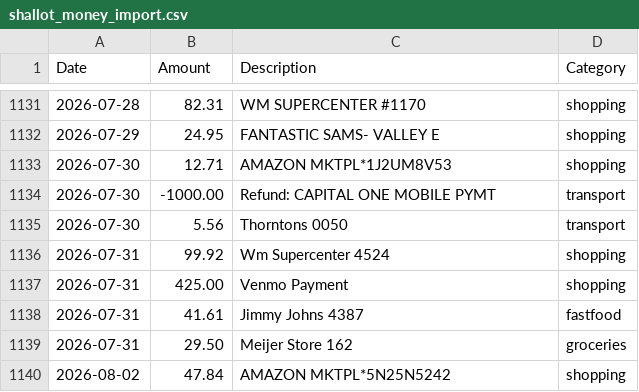
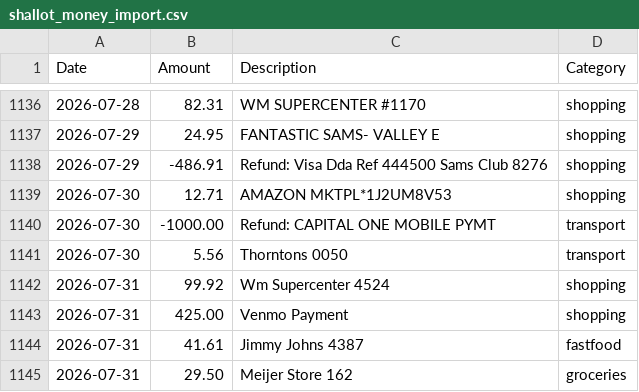
Before and after one commit to strothman/shallot-money, a CSV file: companion/outputs/shallot_money_import.csv, drawn as a sheet; only a part is shown, gaps mark what is left out; the shorter side is filled out with more unchanged rows; the diff covers the shown part only.

Commit message:
feat(companion): track store return refunds as negative expense credits

```diff
--- a/companion/outputs/shallot_money_import.csv
+++ b/companion/outputs/shallot_money_import.csv
@@ -1132,2 +1137,3 @@ Date,Amount,Description,Category
 2026-07-29,24.95,FANTASTIC SAMS- VALLEY E,shopping
+2026-07-29,-486.91,Refund: Visa Dda Ref 444500 Sams Club 8276,shopping
 2026-07-30,12.71,AMAZON MKTPL*1J2UM8V53,shopping
```
Also changed, not shown: 5 added rows elsewhere in this file, 1 other file.
